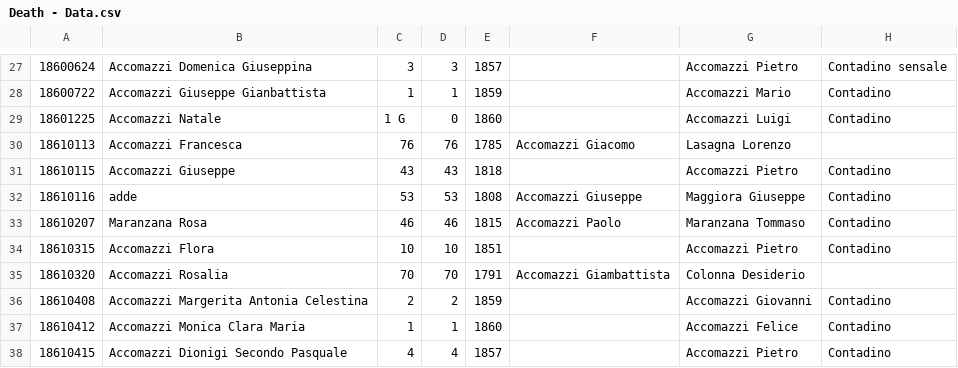
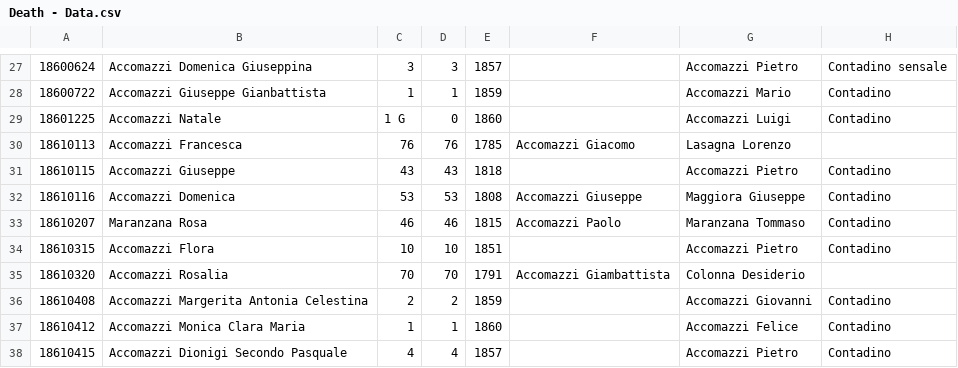
Before and after one commit to VittorioAccomazzi/Accomazzo, a CSV file: Data/Death - Data.csv, drawn as a sheet; only a part is shown, gaps mark what is left out; the diff names each change by its address in the sheet, - before the commit and + after, or states it on an @@ line.

```diff
--- a/Data/Death - Data.csv
+++ b/Data/Death - Data.csv
-B32: adde
+B32: Accomazzi Domenica
```
Also changed, not shown: 1 other file.
